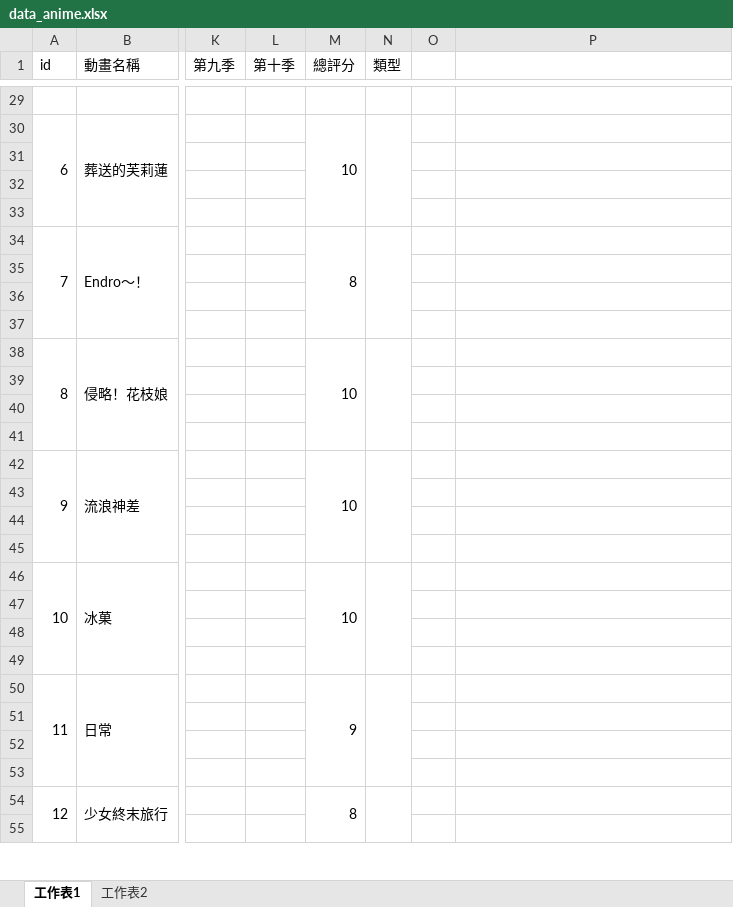
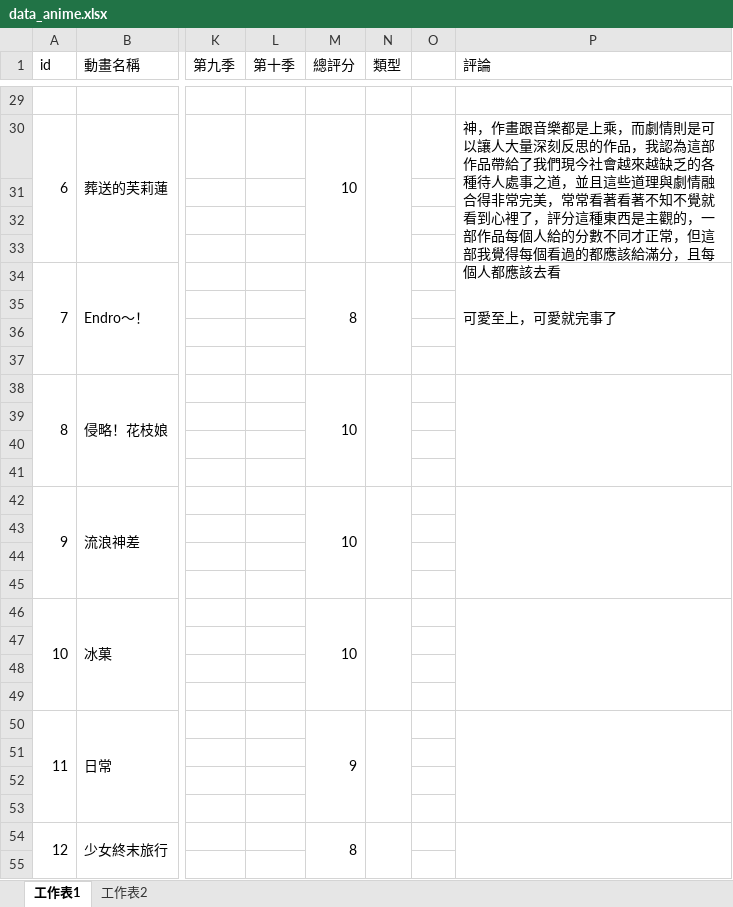
Before and after one commit to rex0988476/githubpage, an Excel workbook: database/data_anime.xlsx, sheet 工作表1, drawn as a sheet; only a part is shown, gaps mark what is left out; values as stored, in another font and other column widths than the file's, no borders; the diff covers the shown part only; the diff names each change by its address in the sheet, - before the commit and + after, or states it on an @@ line.

```diff
--- a/database/data_anime.xlsx (sheet 工作表1)
+++ b/database/data_anime.xlsx (sheet 工作表1)
-P1: (empty)
+P1: 評論
-P30 (評論): (empty)
+P30 (評論): 神，作畫跟音樂都是上乘，而劇情則是可以讓人大量深刻反思的作品，我認為這部作品帶給了我們現今社會越來越缺乏的各種待人處事之道，並且這些道理與劇情融合得非常完美，常常看著看著不知不覺就看到心裡了，評分這種東西是主觀的，一部作品每個人給的分數不同才正常，但這部我覺得每個看過的都應該給滿分，且每個人都應該去看
+P30:P33 merged
-P34 (評論): (empty)
+P34 (評論): 可愛至上，可愛就完事了
+P34:P37 merged
+P38:P41 merged
+P42:P45 merged
+P46:P49 merged
+P50:P53 merged
+P54:P57 merged
```
Also changed, not shown: 7 edited cells and merged cells elsewhere in this sheet.
